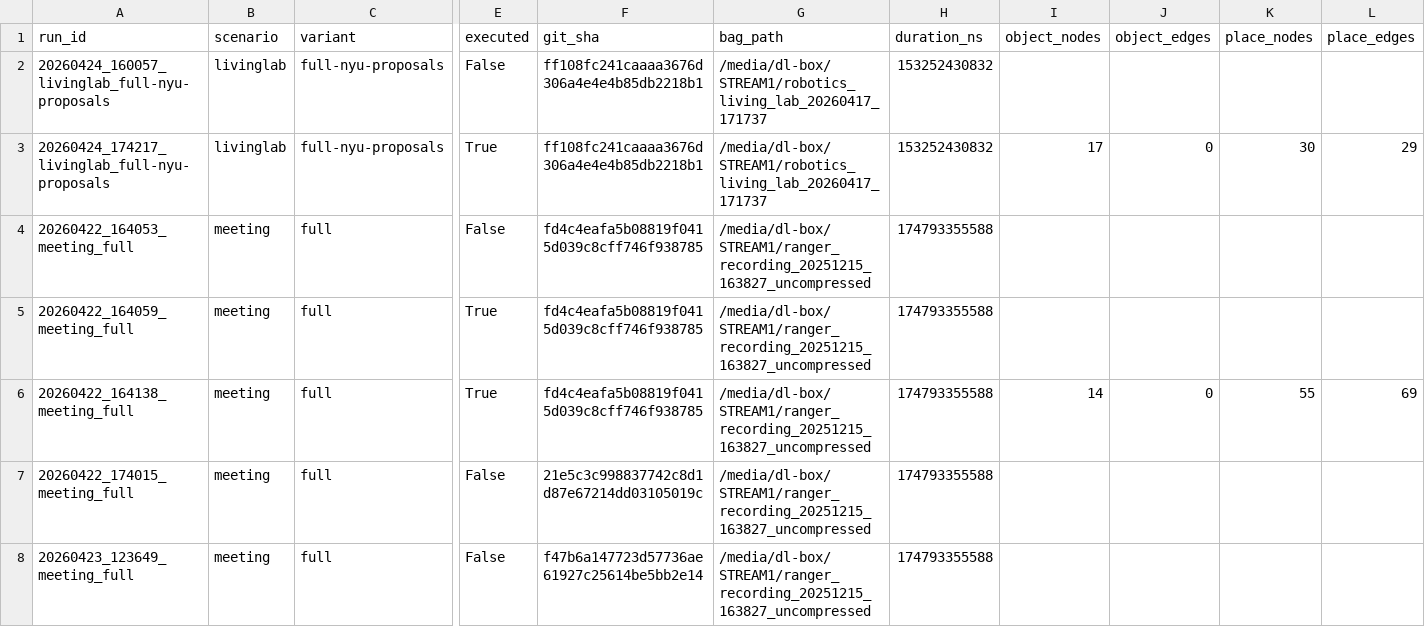
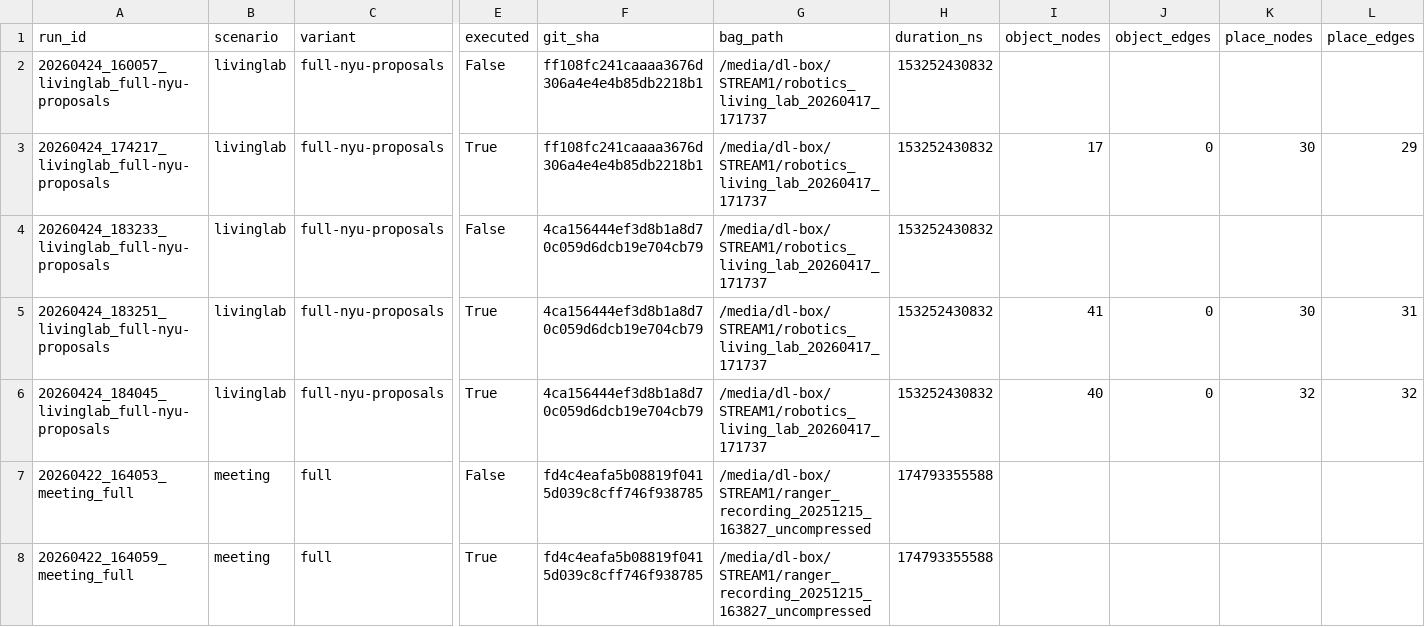
Before and after one commit to anh0001/stcm-assistive-nav, a CSV file: results/eval/summary.csv, drawn as a sheet; only a part is shown, gaps mark what is left out; the shorter side is filled out with more unchanged rows; rows hold the shown columns only; the diff names each change by its address in the sheet, - before the commit and + after, or states it on an @@ line.

Commit message:
Refactor experiment configurations and enhance label matching logic
- Removed the Brainstorm Research Ideas agent configuration file.
- Updated the experiment manifest to include new parameters for label thresholds, geometry priors, and benchmark aliases.
- Added runtime metrics for new proposals in the runtime summary CSV.
- Enhanced evaluation summary CSV with additional run IDs and metrics.
- Improved the benchmark STCM graph script to support label aliases and composite covers for better matching.
- Modified the run experiment script to incorporate new benchmark metrics and configurations.
- Introduced a new YAML configuration for grounded prompts related to living lab objects, including various aliases and thresholds for detection.

```diff
--- a/results/eval/summary.csv
+++ b/results/eval/summary.csv
+row 4: 20260424_183233_livinglab_full-nyu-proposals | livinglab | full-nyu-proposals | False | 4ca156444ef3d8b1a8d70c059d6dcb19e704cb79 | /media/dl-box/STREAM1/robotics_living_lab_20260417_171737 | 153252430832
+row 5: 20260424_183251_livinglab_full-nyu-proposals | livinglab | full-nyu-proposals | True | 4ca156444ef3d8b1a8d70c059d6dcb19e704cb79 | /media/dl-box/STREAM1/robotics_living_lab_20260417_171737 | 153252430832 | 41 | 0 | 30 | 31
+row 6: 20260424_184045_livinglab_full-nyu-proposals | livinglab | full-nyu-proposals | True | 4ca156444ef3d8b1a8d70c059d6dcb19e704cb79 | /media/dl-box/STREAM1/robotics_living_lab_20260417_171737 | 153252430832 | 40 | 0 | 32 | 32
```
Also changed, not shown: results/bench/runtime_summary.csv, 6 other files.
